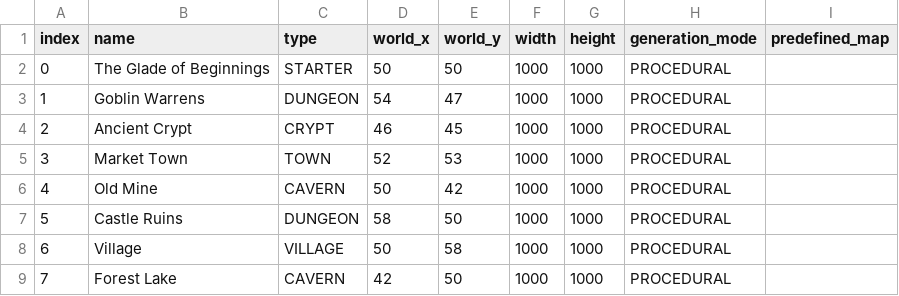
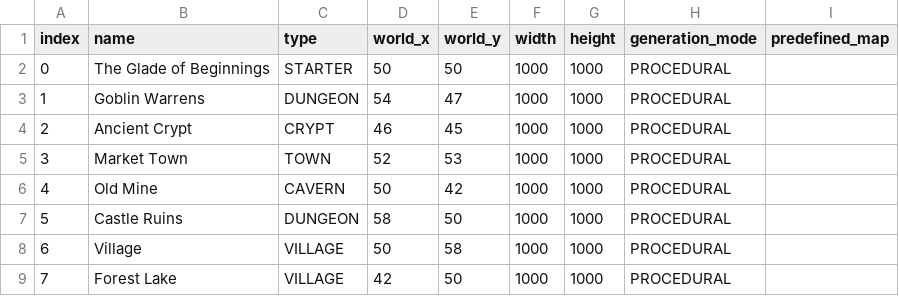
Before and after one commit to hkklemola/peli, a CSV file: data/templates/locations.csv, drawn as a sheet.

```diff
--- a/data/templates/locations.csv
+++ b/data/templates/locations.csv
@@ -8,2 +8,2 @@ index,name,type,world_x,world_y,width,height,generation_mode,predefined_map
 6,Village,VILLAGE,50,58,1000,1000,PROCEDURAL,
-7,Forest Lake,CAVERN,42,50,1000,1000,PROCEDURAL,
+7,Forest Lake,VILLAGE,42,50,1000,1000,PROCEDURAL,
```
Also changed, not shown: build-win/data/templates/locations.csv, build-win/template_data/templates/locations.csv, 32 other files.
